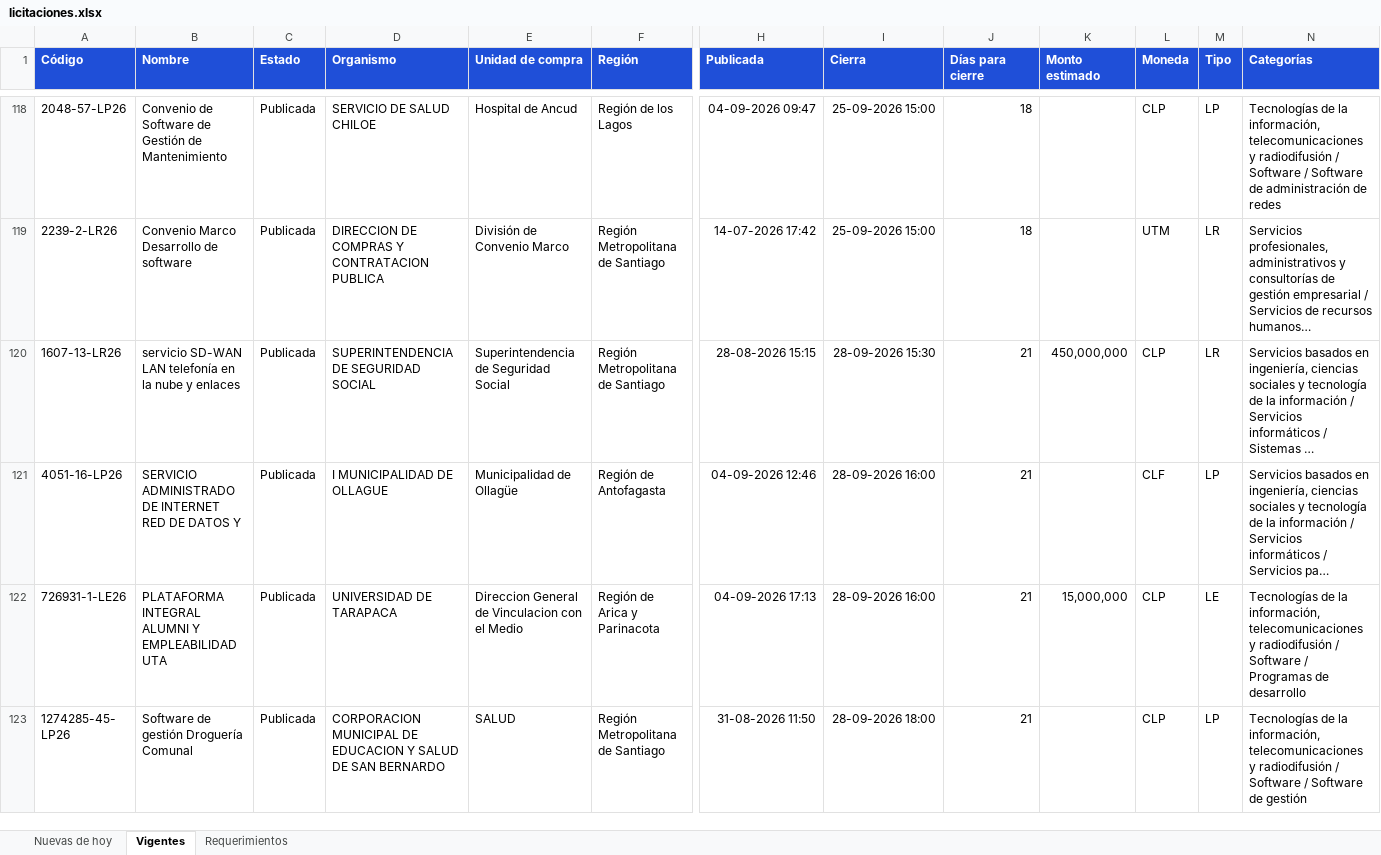
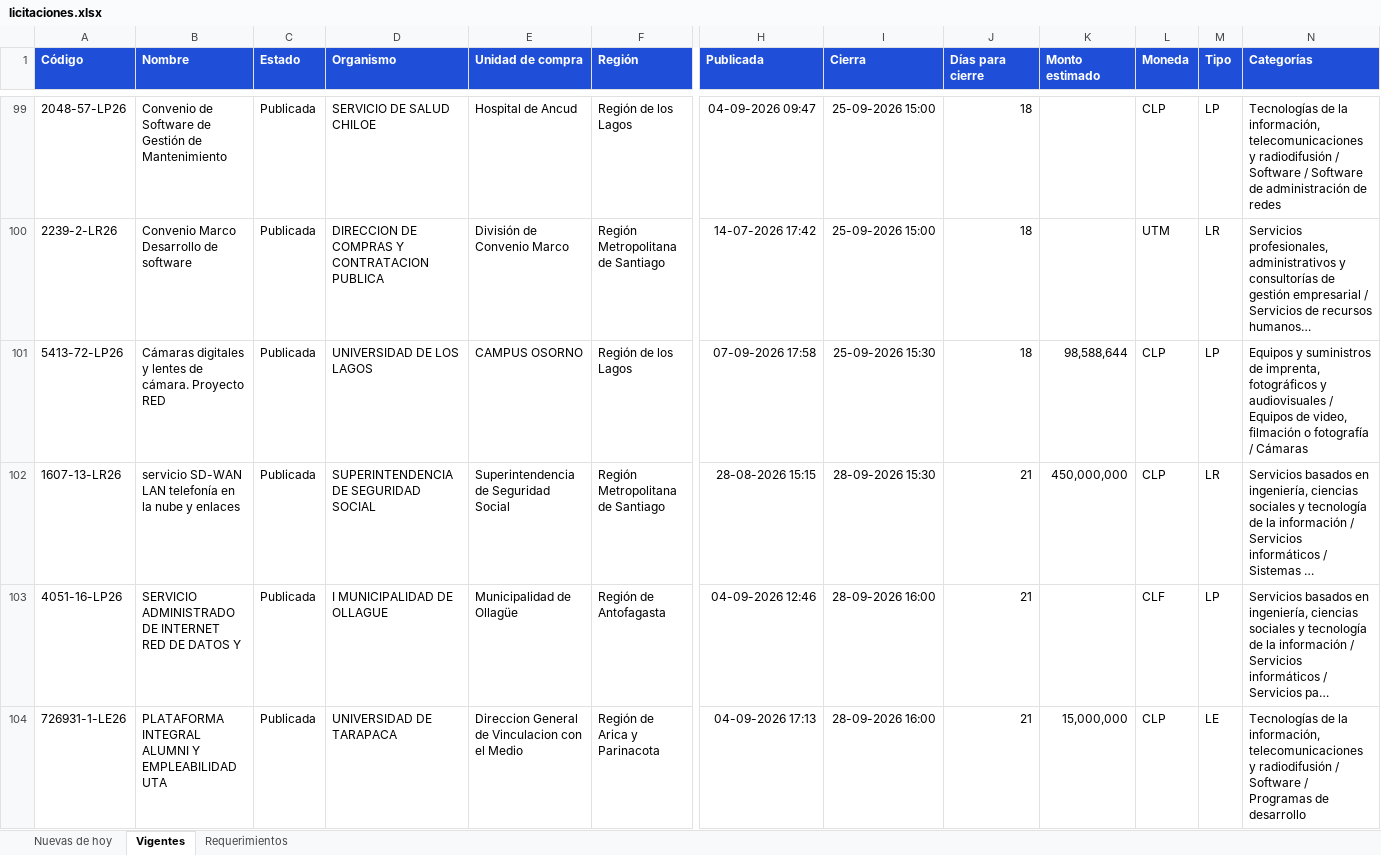
Before and after one commit to annibe/radar-licitaciones, an Excel workbook: web/descargas/licitaciones.xlsx, sheet Vigentes, drawn as a sheet; only a part is shown, gaps mark what is left out; the shorter side is filled out with more unchanged rows; long unchanged cells end in …; values as stored, in another font and other column widths than the file's, no borders; rows hold the shown columns only; the diff covers the shown part only; the diff names each change by its address in the sheet, - before the commit and + after, or states it on an @@ line.

```diff
--- a/web/descargas/licitaciones.xlsx (sheet Vigentes)
+++ b/web/descargas/licitaciones.xlsx (sheet Vigentes)
+row 101: 5413-72-LP26 | Cámaras digitales y lentes de cámara. Proyecto RED | Publicada | UNIVERSIDAD DE LOS LAGOS | CAMPUS OSORNO | Región de los Lagos | 07-09-2026 17:58 | 25-09-2026 15:30 | 18 | 98,588,644 | CLP | LP | Equipos y suministros de imprenta, fotográficos y audiovisuales / Equipos de video, filmación o fotografía / Cámaras
```
Also changed, not shown: 7 added rows, 22 removed rows and 6 moved rows elsewhere in this sheet, sheet Requerimientos, sheet Nuevas de hoy, 4 other files.
